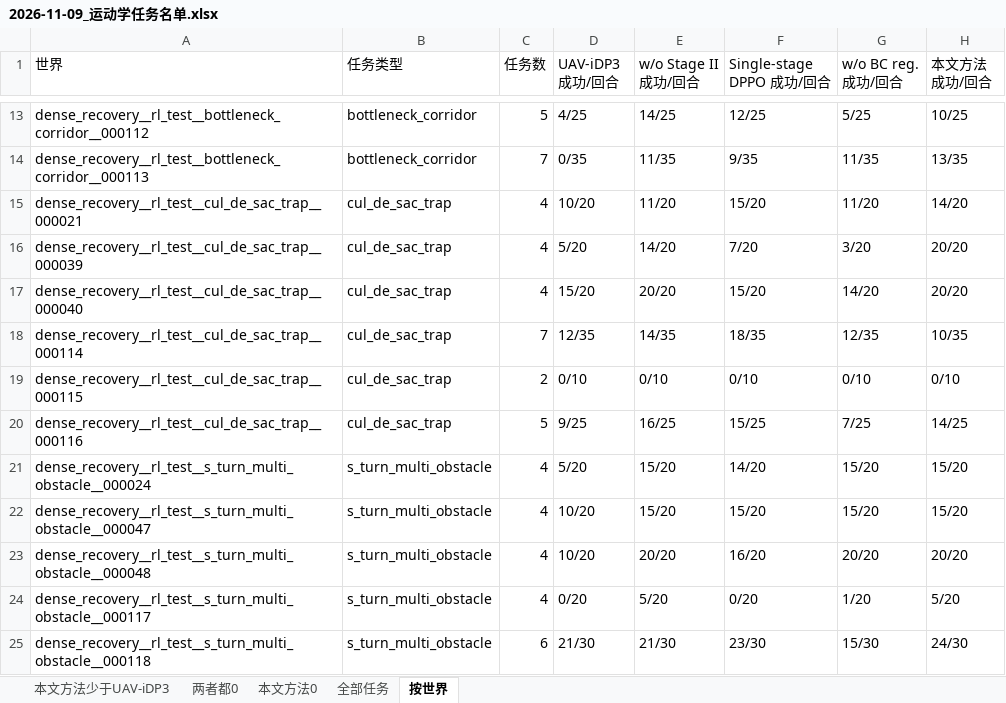
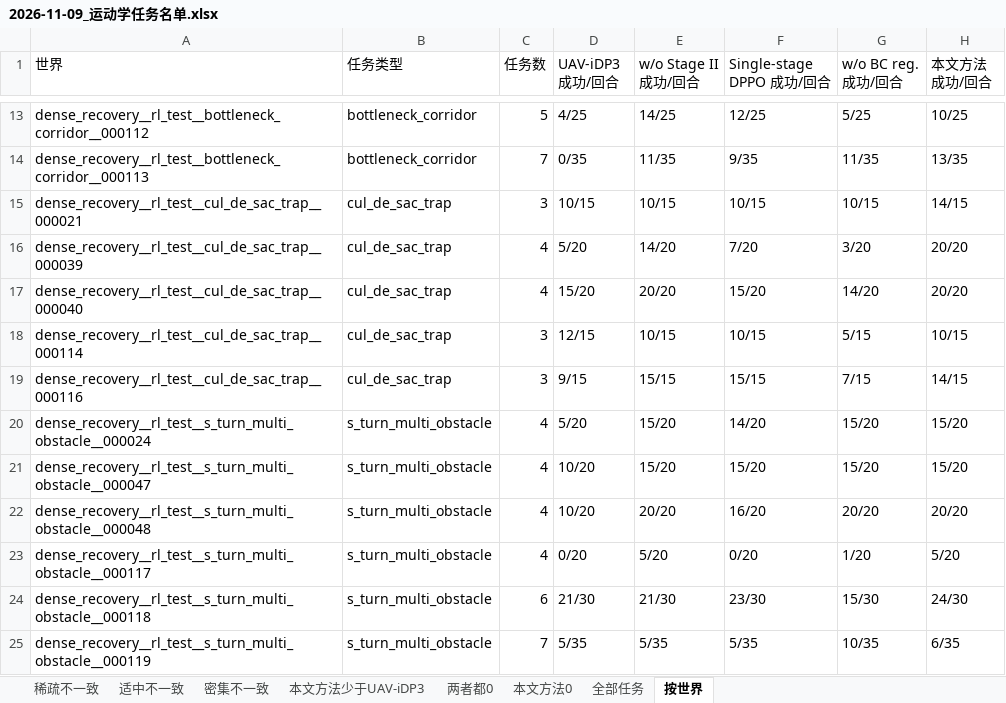
Before and after one commit to cjjandtsr/cjjdelunwen, an Excel workbook: 研究报告/2026-11-09_运动学任务名单.xlsx, sheet 按世界, drawn as a sheet; only a part is shown, gaps mark what is left out; the shorter side is filled out with more unchanged rows; values as stored, in another font and other column widths than the file's, no borders; removed rows and columns are numbered as before the commit, all else as after; the diff names each change by its address in the sheet, - before the commit and + after, or states it on an @@ line.

```diff
--- a/研究报告/2026-11-09_运动学任务名单.xlsx (sheet 按世界)
+++ b/研究报告/2026-11-09_运动学任务名单.xlsx (sheet 按世界)
+sheet tab: 稀疏不一致
+sheet tab: 适中不一致
+sheet tab: 密集不一致
-C15 (任务数): 4
+C15 (任务数): 3
-D15 (UAV-iDP3 成功/回合): 10/20
+D15 (UAV-iDP3 成功/回合): 10/15
-E15 (w/o Stage II 成功/回合): 11/20
+E15 (w/o Stage II 成功/回合): 10/15
-F15 (Single-stage DPPO 成功/回合): 15/20
+F15 (Single-stage DPPO 成功/回合): 10/15
-G15 (w/o BC reg. 成功/回合): 11/20
+G15 (w/o BC reg. 成功/回合): 10/15
-H15 (本文方法 成功/回合): 14/20
+H15 (本文方法 成功/回合): 14/15
-C18 (任务数): 7
+C18 (任务数): 3
-D18 (UAV-iDP3 成功/回合): 12/35
+D18 (UAV-iDP3 成功/回合): 12/15
-E18 (w/o Stage II 成功/回合): 14/35
+E18 (w/o Stage II 成功/回合): 10/15
-F18 (Single-stage DPPO 成功/回合): 18/35
+F18 (Single-stage DPPO 成功/回合): 10/15
-G18 (w/o BC reg. 成功/回合): 12/35
+G18 (w/o BC reg. 成功/回合): 5/15
-H18 (本文方法 成功/回合): 10/35
+H18 (本文方法 成功/回合): 10/15
-row 19: dense_recovery__rl_test__cul_de_sac_trap__000115 | cul_de_sac_trap | 2 | 0/10 | 0/10 | 0/10 | 0/10 | 0/10
-C19 (任务数): 5
+C19 (任务数): 3
-D19 (UAV-iDP3 成功/回合): 9/25
+D19 (UAV-iDP3 成功/回合): 9/15
-E19 (w/o Stage II 成功/回合): 16/25
+E19 (w/o Stage II 成功/回合): 15/15
-F19 (Single-stage DPPO 成功/回合): 15/25
+F19 (Single-stage DPPO 成功/回合): 15/15
-G19 (w/o BC reg. 成功/回合): 7/25
+G19 (w/o BC reg. 成功/回合): 7/15
-H19 (本文方法 成功/回合): 14/25
+H19 (本文方法 成功/回合): 14/15
```
Also changed, not shown: sheet 两者都0, sheet 本文方法0, sheet 全部任务, 3 other files.
